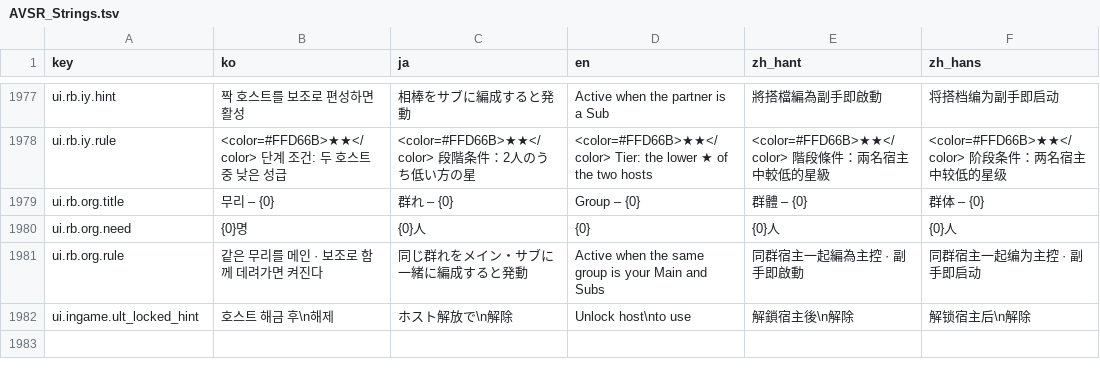
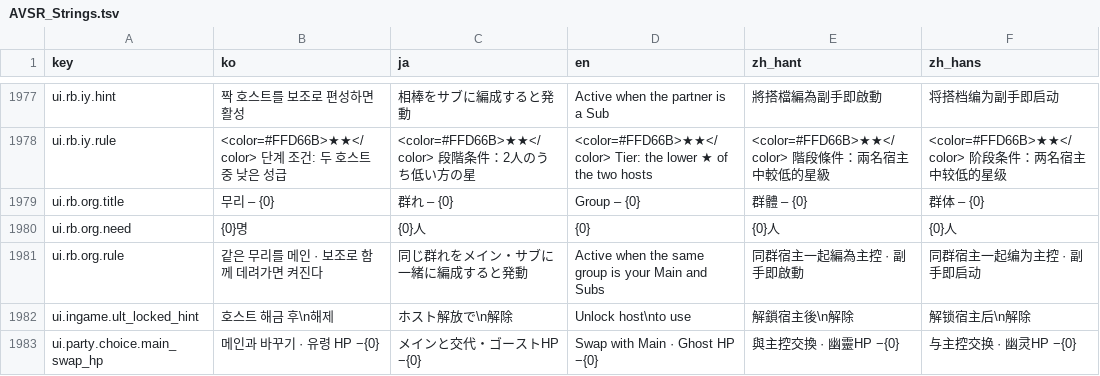
Before and after one commit to inpiawon-ui/AvengingSprit, a TSV file: Projects/AVSR/Localization/AVSR_Strings.tsv, drawn as a sheet; only a part is shown, gaps mark what is left out; the diff names each change by its address in the sheet, - before the commit and + after, or states it on an @@ line.

```diff
--- a/Projects/AVSR/Localization/AVSR_Strings.tsv
+++ b/Projects/AVSR/Localization/AVSR_Strings.tsv
+row 1983: ui.party.choice.main_swap_hp | 메인과 바꾸기 · 유령 HP −{0} | メインと交代・ゴーストHP −{0} | Swap with Main · Ghost HP −{0} | 與主控交換 · 幽靈HP −{0} | 与主控交换 · 幽灵HP −{0}
```
Also changed, not shown: 5 other files.
